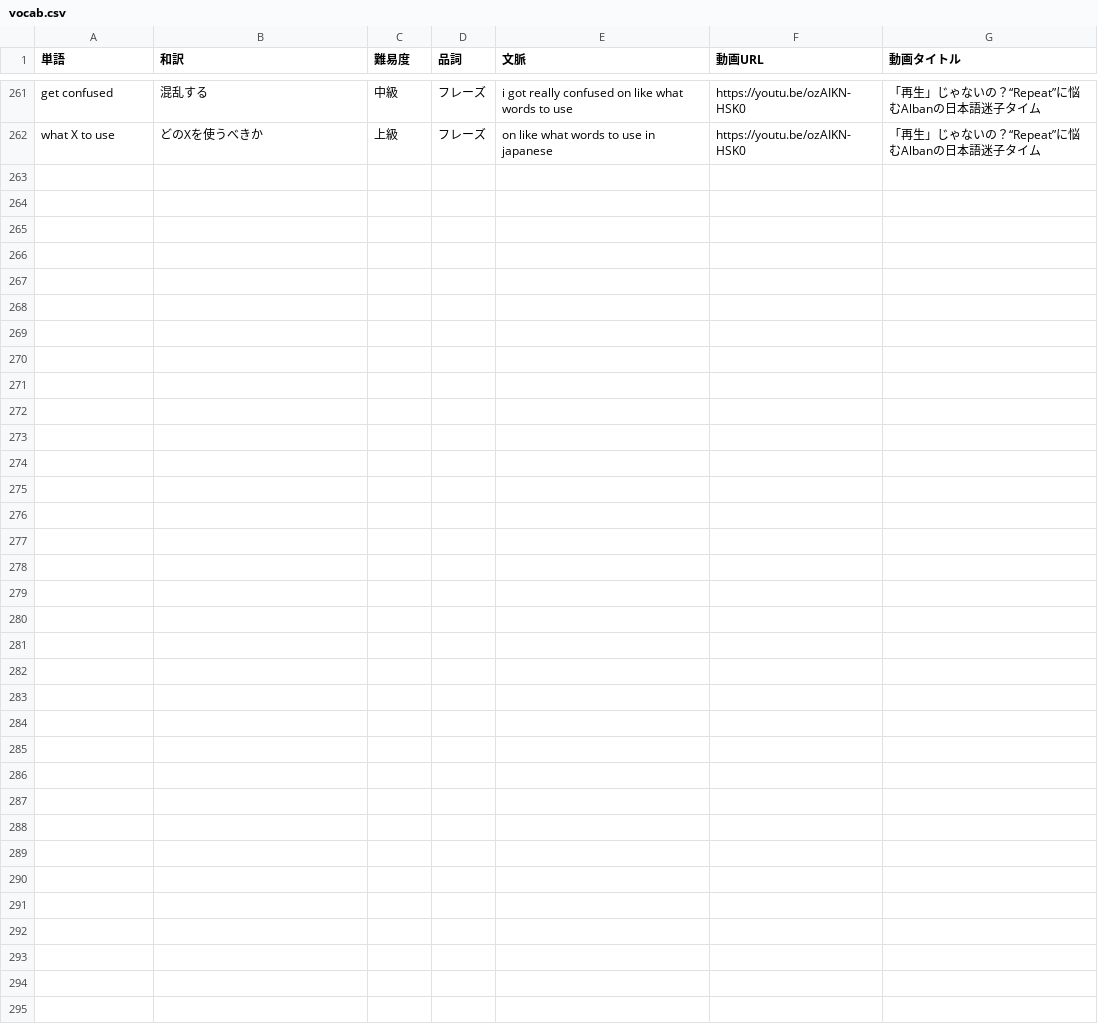
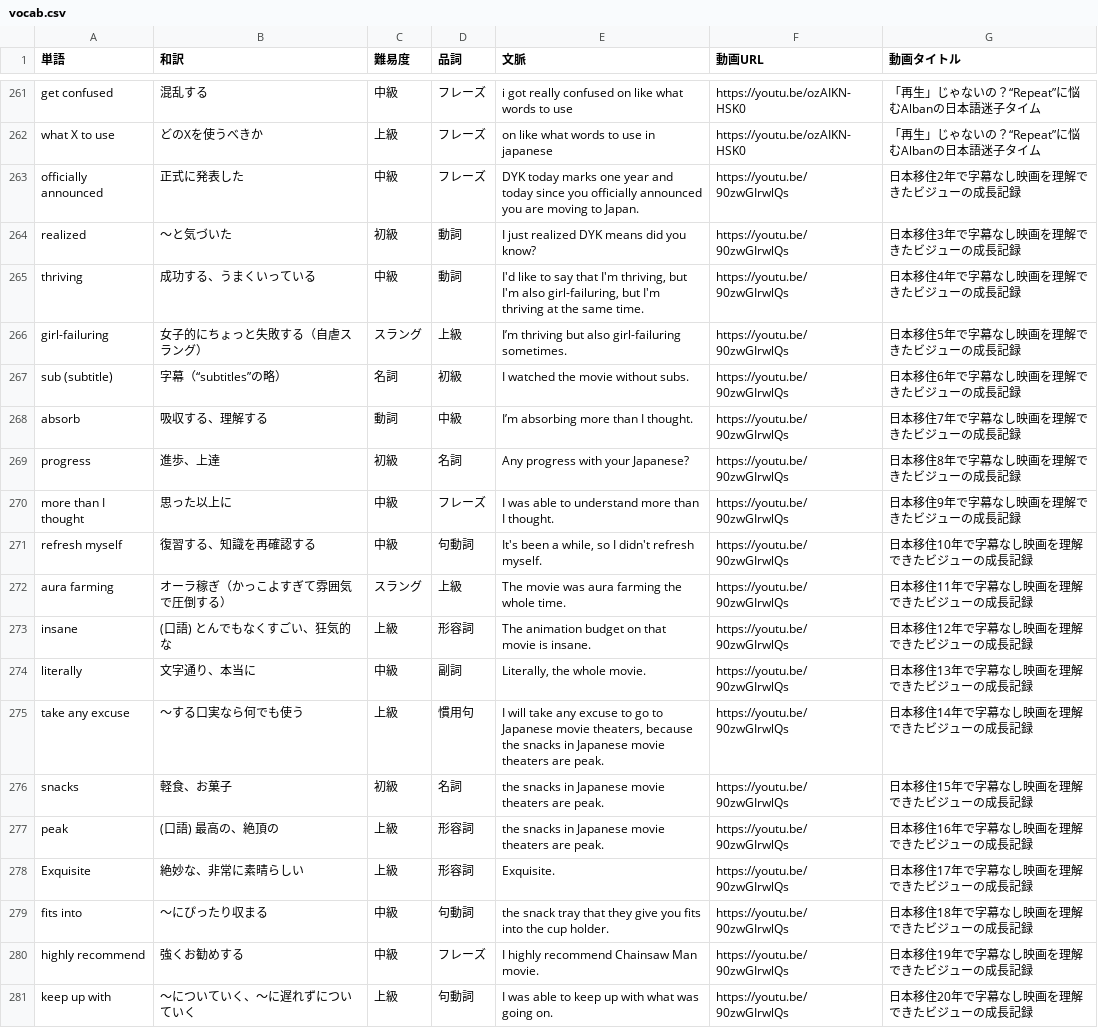
Before and after one commit to w-udagawa/vlingual-cards, a CSV file: public/vocab.csv, drawn as a sheet; only a part is shown, gaps mark what is left out.

Commit message:
Update vocab.csv
クリップ93を追加

```diff
--- a/public/vocab.csv
+++ b/public/vocab.csv
@@ -262 +262,20 @@ get confused,混乱する,中級,フレーズ,i got really confused on like what
 what X to use,どのXを使うべきか,上級,フレーズ,on like what words to use in japanese,https://youtu.be/ozAIKN-HSK0,「再生」じゃないの？“Repeat”に悩むAlbanの日本語迷子タイム
+officially announced,正式に発表した,中級,フレーズ,DYK today marks one year and today since you officially announced you are moving to Japan.,https://youtu.be/90zwGIrwlQs,日本移住2年で字幕なし映画を理解できたビジューの成長記録
+realized,～と気づいた,初級,動詞,I just realized DYK means did you know?,https://youtu.be/90zwGIrwlQs,日本移住3年で字幕なし映画を理解できたビジューの成長記録
+thriving,成功する、うまくいっている,中級,動詞,"I'd like to say that I'm thriving, but I'm also girl-failuring, but I'm thriving at the same time.",https://youtu.be/90zwGIrwlQs,日本移住4年で字幕なし映画を理解できたビジューの成長記録
+girl-failuring,女子的にちょっと失敗する（自虐スラング）,スラング,上級,I’m thriving but also girl-failuring sometimes.,https://youtu.be/90zwGIrwlQs,日本移住5年で字幕なし映画を理解できたビジューの成長記録
+sub (subtitle),字幕（“subtitles”の略）,名詞,初級,I watched the movie without subs.,https://youtu.be/90zwGIrwlQs,日本移住6年で字幕なし映画を理解できたビジューの成長記録
+absorb,吸収する、理解する,動詞,中級,I’m absorbing more than I thought.,https://youtu.be/90zwGIrwlQs,日本移住7年で字幕なし映画を理解できたビジューの成長記録
+progress,進歩、上達,初級,名詞,Any progress with your Japanese?,https://youtu.be/90zwGIrwlQs,日本移住8年で字幕なし映画を理解できたビジューの成長記録
+more than I thought,思った以上に,中級,フレーズ,I was able to understand more than I thought.,https://youtu.be/90zwGIrwlQs,日本移住9年で字幕なし映画を理解できたビジューの成長記録
+refresh myself,復習する、知識を再確認する,中級,句動詞,"It's been a while, so I didn't refresh myself.",https://youtu.be/90zwGIrwlQs,日本移住10年で字幕なし映画を理解できたビジューの成長記録
+aura farming,オーラ稼ぎ（かっこよすぎて雰囲気で圧倒する）,スラング,上級,The movie was aura farming the whole time.,https://youtu.be/90zwGIrwlQs,日本移住11年で字幕なし映画を理解できたビジューの成長記録
+insane,(口語) とんでもなくすごい、狂気的な,上級,形容詞,The animation budget on that movie is insane.,https://youtu.be/90zwGIrwlQs,日本移住12年で字幕なし映画を理解できたビジューの成長記録
+literally,文字通り、本当に,中級,副詞,"Literally, the whole movie.",https://youtu.be/90zwGIrwlQs,日本移住13年で字幕なし映画を理解できたビジューの成長記録
+take any excuse,〜する口実なら何でも使う,上級,慣用句,"I will take any excuse to go to Japanese movie theaters, because the snacks in Japanese movie theaters are peak.",https://youtu.be/90zwGIrwlQs,日本移住14年で字幕なし映画を理解できたビジューの成長記録
+snacks,軽食、お菓子,初級,名詞,the snacks in Japanese movie theaters are peak.,https://youtu.be/90zwGIrwlQs,日本移住15年で字幕なし映画を理解できたビジューの成長記録
+peak,(口語) 最高の、絶頂の,上級,形容詞,the snacks in Japanese movie theaters are peak.,https://youtu.be/90zwGIrwlQs,日本移住16年で字幕なし映画を理解できたビジューの成長記録
+Exquisite,絶妙な、非常に素晴らしい,上級,形容詞,Exquisite.,https://youtu.be/90zwGIrwlQs,日本移住17年で字幕なし映画を理解できたビジューの成長記録
+fits into,～にぴったり収まる,中級,句動詞,the snack tray that they give you fits into the cup holder.,https://youtu.be/90zwGIrwlQs,日本移住18年で字幕なし映画を理解できたビジューの成長記録
+highly recommend,強くお勧めする,中級,フレーズ,I highly recommend Chainsaw Man movie.,https://youtu.be/90zwGIrwlQs,日本移住19年で字幕なし映画を理解できたビジューの成長記録
+keep up with,～についていく、～に遅れずについていく,上級,句動詞,I was able to keep up with what was going on.,https://youtu.be/90zwGIrwlQs,日本移住20年で字幕なし映画を理解できたビジューの成長記録
```
